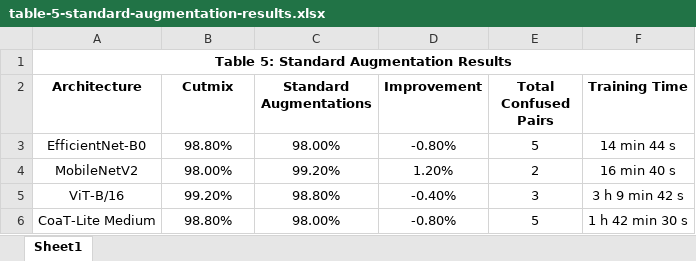
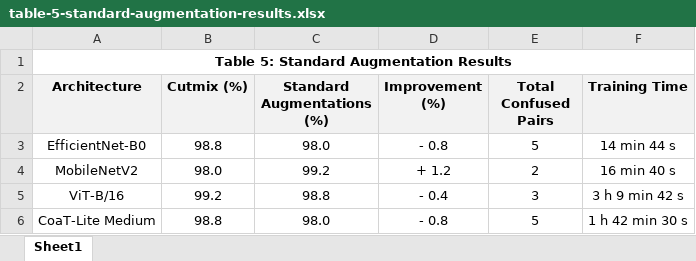
Before and after one commit to Reb-jon/moth-classification-research-project, an Excel workbook: tables/table-5-standard-augmentation-results.xlsx, sheet Sheet1, drawn as a sheet; values as stored, in another font and other column widths than the file's, no borders; the diff names each change by its address in the sheet, - before the commit and + after, or states it on an @@ line.

```diff
--- a/tables/table-5-standard-augmentation-results.xlsx (sheet Sheet1)
+++ b/tables/table-5-standard-augmentation-results.xlsx (sheet Sheet1)
-A2:F2 fill: none
+A2:F2 fill: #F2F2F2
-B2: Cutmix
+B2: Cutmix (%)
-C2: Standard Augmentations
+C2: Standard Augmentations (%)
-D2: Improvement
+D2: Improvement (%)
-B3 (Cutmix (%)): 98.80%
+B3 (Cutmix (%)): 98.8
-C3 (Standard Augmentations (%)): 98.00%
+C3 (Standard Augmentations (%)): 98.0
-D3 (Improvement (%)): -0.80%
+D3 (Improvement (%)): - 0.8
-B4 (Cutmix (%)): 98.00%
+B4 (Cutmix (%)): 98.0
-C4 (Standard Augmentations (%)): 99.20%
+C4 (Standard Augmentations (%)): 99.2
-D4 (Improvement (%)): 1.20%
+D4 (Improvement (%)): + 1.2
-B5 (Cutmix (%)): 99.20%
+B5 (Cutmix (%)): 99.2
-C5 (Standard Augmentations (%)): 98.80%
+C5 (Standard Augmentations (%)): 98.8
-D5 (Improvement (%)): -0.40%
+D5 (Improvement (%)): - 0.4
-B6 (Cutmix (%)): 98.80%
+B6 (Cutmix (%)): 98.8
-C6 (Standard Augmentations (%)): 98.00%
+C6 (Standard Augmentations (%)): 98.0
-D6 (Improvement (%)): -0.80%
+D6 (Improvement (%)): - 0.8
```
Also changed, not shown: tables/table-2-partial-fine-tuning-architecture-specifications.xlsx, tables/table-3-baseline-model-results.xlsx, 7 other files.
